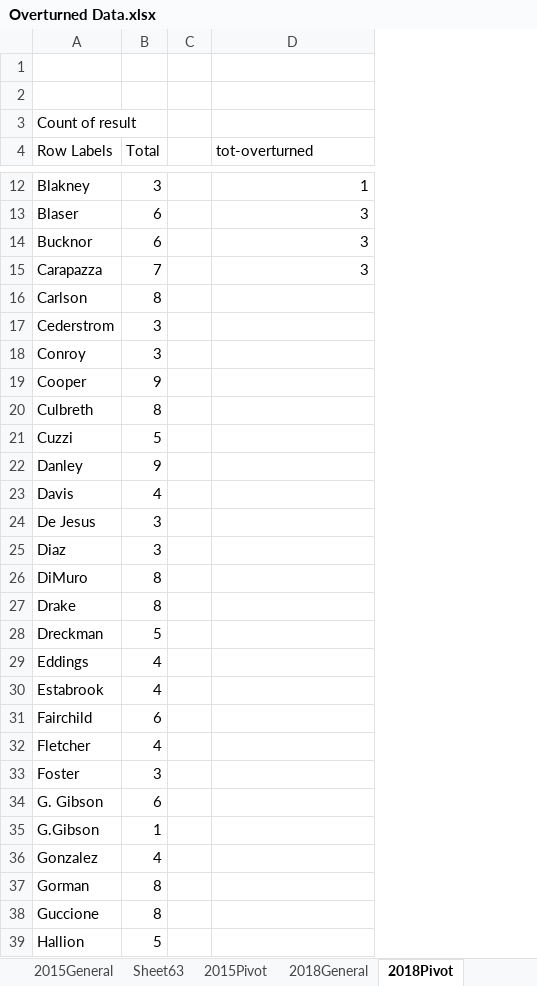
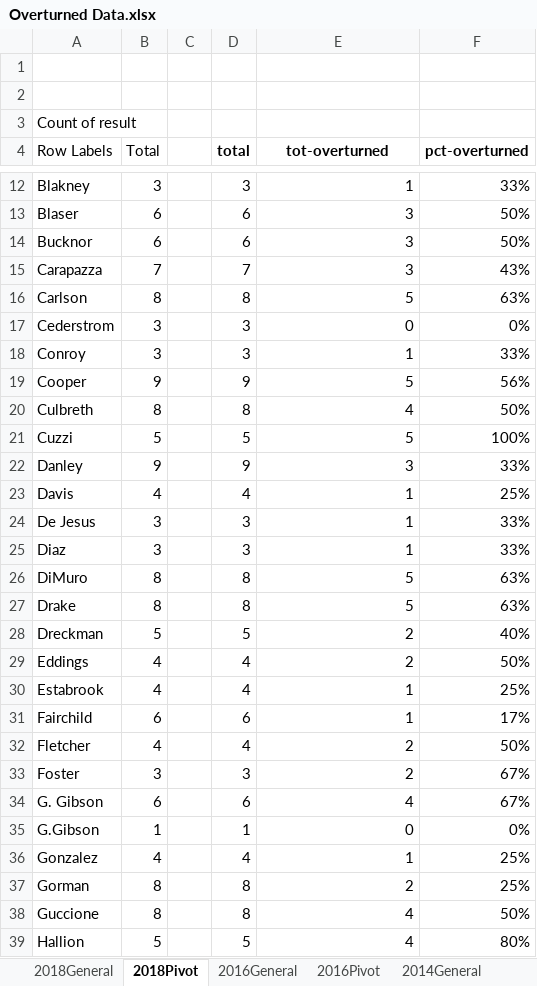
Before and after one commit to nydailynews/mlb-overturned-calls, an Excel workbook: xls/Overturned Data.xlsx, sheet 2018Pivot, drawn as a sheet; only a part is shown, gaps mark what is left out; values as stored, in another font and other column widths than the file's, no borders; addresses are those after the commit; the diff covers the shown part only; the diff names each change by its address in the sheet, - before the commit and + after, or states it on an @@ line.

Commit message:
cleaned data in Overturned Data file

```diff
--- a/xls/Overturned Data.xlsx (sheet 2018Pivot)
+++ b/xls/Overturned Data.xlsx (sheet 2018Pivot)
-sheet tab: Sheet63
+sheet tab: 2016General
+sheet tab: 2016Pivot
+column D (total), rows 12-39: 3 | 6 | 6 | 7 | 8 | 3 | 3 | 9 | 8 | 5 | 9 | 4 | 3 | 3 | 8 | 8 | 5 | 4 | 4 | 6 | 4 | 3 | 6 | 1 | 4 | 8 | 8 | 5
+column F (pct-overturned), rows 12-39: 33% | 50% | 50% | 43% | 63% | 0% | 33% | 56% | 50% | 100% | 33% | 25% | 33% | 33% | 63% | 63% | 40% | 50% | 25% | 17% | 50% | 67% | 67% | 0% | 25% | 25% | 50% | 80%
@@ E4 bold: off → on, alignment: left → center @@
-E16 (tot-overturned): (empty)
+E16 (tot-overturned): 5
-E17 (tot-overturned): (empty)
+E17 (tot-overturned): 0
-E18 (tot-overturned): (empty)
+E18 (tot-overturned): 1
-E19 (tot-overturned): (empty)
+E19 (tot-overturned): 5
-E20 (tot-overturned): (empty)
+E20 (tot-overturned): 4
-E21 (tot-overturned): (empty)
+E21 (tot-overturned): 5
-E22 (tot-overturned): (empty)
+E22 (tot-overturned): 3
-E23:E25 (tot-overturned): (empty)
+E23:E25 (tot-overturned): 1
-E26:E27 (tot-overturned): (empty)
+E26:E27 (tot-overturned): 5
-E28:E29 (tot-overturned): (empty)
+E28:E29 (tot-overturned): 2
-E30:E31 (tot-overturned): (empty)
+E30:E31 (tot-overturned): 1
-E32:E33 (tot-overturned): (empty)
+E32:E33 (tot-overturned): 2
-E34 (tot-overturned): (empty)
+E34 (tot-overturned): 4
-E35 (tot-overturned): (empty)
+E35 (tot-overturned): 0
-E36 (tot-overturned): (empty)
+E36 (tot-overturned): 1
-E37 (tot-overturned): (empty)
+E37 (tot-overturned): 2
-E38:E39 (tot-overturned): (empty)
+E38:E39 (tot-overturned): 4
```
Also changed, not shown: 1 added row and 53 edited cells elsewhere in this sheet, sheet 2014Pivot, sheet 2015Pivot, other sheet tabs.
